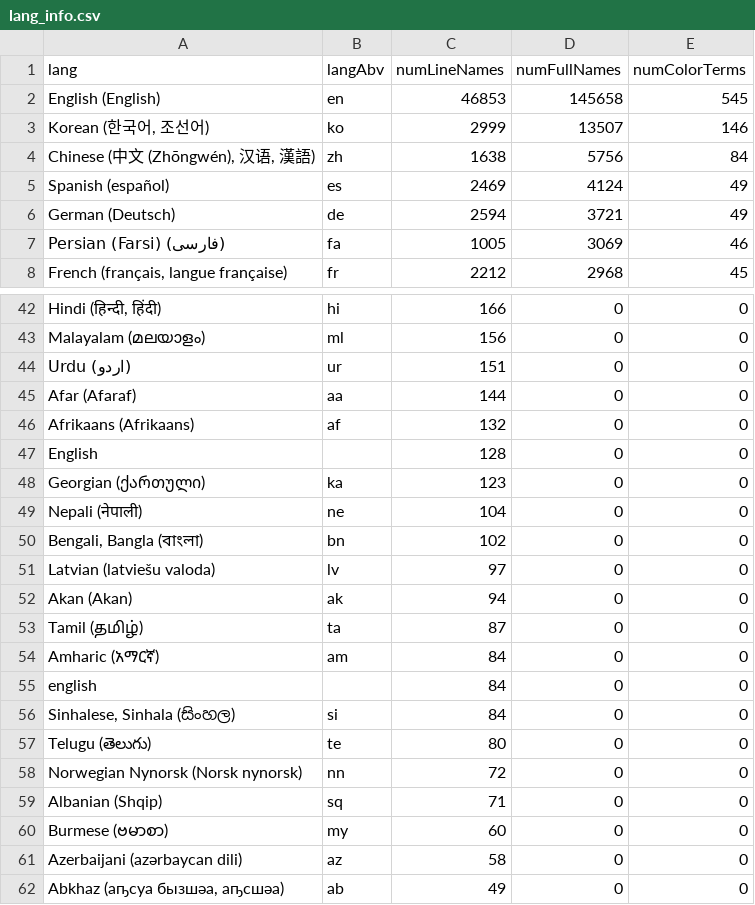
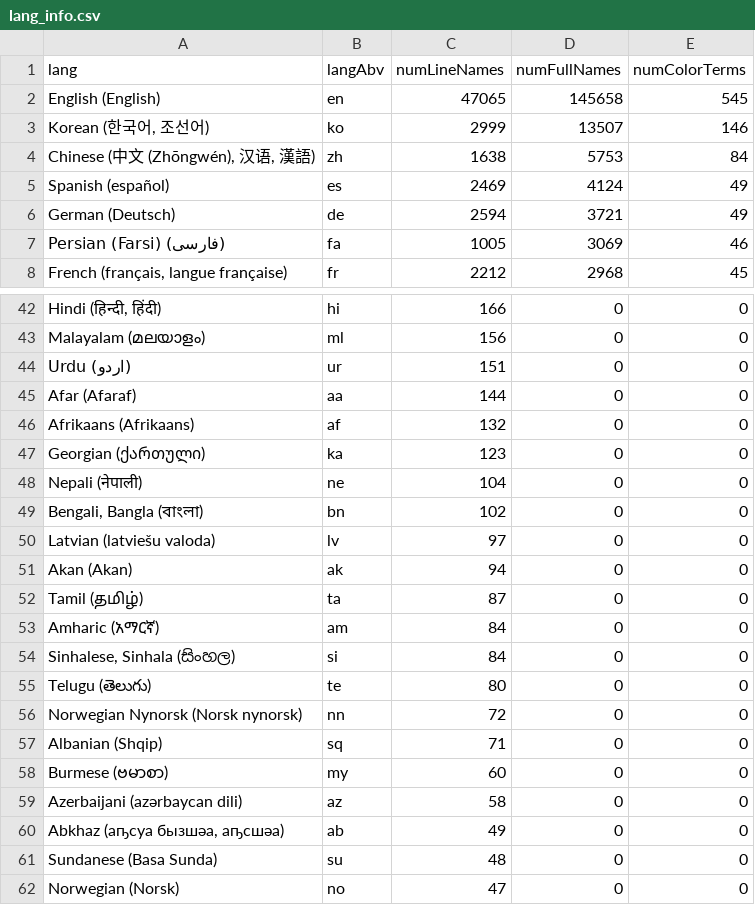
Before and after one commit to uwdata/color-naming-in-different-languages, a CSV file: model/lang_info.csv, drawn as a sheet; only a part is shown, gaps mark what is left out; the shorter side is filled out with more unchanged rows.

```diff
--- a/model/lang_info.csv
+++ b/model/lang_info.csv
@@ -1,5 +1,5 @@
 lang,langAbv,numLineNames,numFullNames,numColorTerms
-English (English),en,46853,145658,545
+English (English),en,47065,145658,545
 "Korean (한국어, 조선어)",ko,2999,13507,146
-"Chinese (中文 (Zhōngwén), 汉语, 漢語)",zh,1638,5756,84
+"Chinese (中文 (Zhōngwén), 汉语, 漢語)",zh,1638,5753,84
 Spanish (español),es,2469,4124,49
@@ -46,3 +46,2 @@ Afar (Afaraf),aa,144,0,0
 Afrikaans (Afrikaans),af,132,0,0
-English,,128,0,0
 Georgian (ქართული),ka,123,0,0
@@ -54,3 +53,2 @@ Tamil (தமிழ்),ta,87,0,0
 Amharic (አማርኛ),am,84,0,0
-english,,84,0,0
 "Sinhalese, Sinhala (සිංහල)",si,84,0,0
```
Also changed, not shown: model/binned_full_colors/full_color_lang_bin_blur_info.csv, model/full_colors_info.csv, 57 other files.
